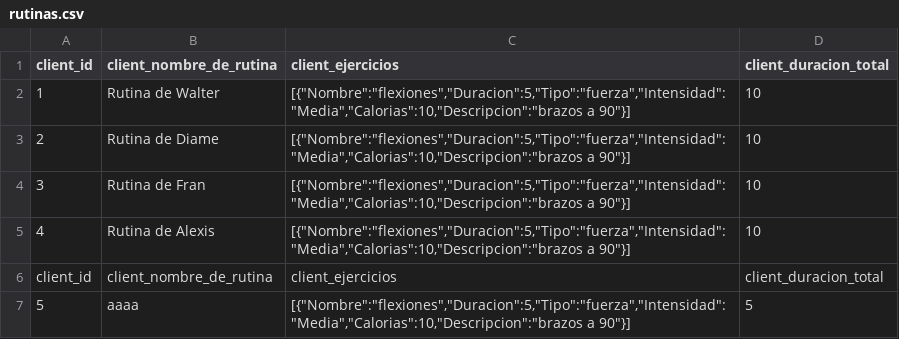
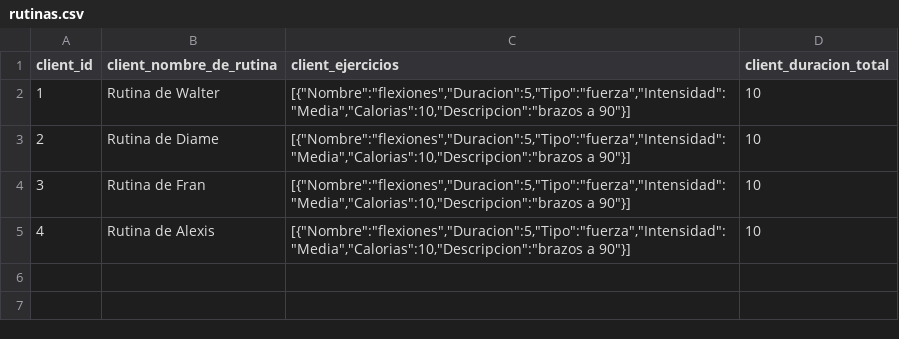
Before and after one commit to rodriguezfrancisco/RepositorioRodriguezHerrero, a CSV file: rutinas.csv, drawn as a sheet.

Commit message:
borre la quinta rutina

```diff
--- a/rutinas.csv
+++ b/rutinas.csv
@@ -5,3 +5 @@ client_id,client_nombre_de_rutina,client_ejercicios,client_duracion_total
 4,Rutina de Alexis,"[{""Nombre"":""flexiones"",""Duracion"":5,""Tipo"":""fuerza"",""Intensidad"":""Media"",""Calorias"":10,""Descripcion"":""brazos a 90""}]",10
-client_id,client_nombre_de_rutina,client_ejercicios,client_duracion_total
-5,aaaa,"[{""Nombre"":""flexiones"",""Duracion"":5,""Tipo"":""fuerza"",""Intensidad"":""Media"",""Calorias"":10,""Descripcion"":""brazos a 90""}]",5
```
